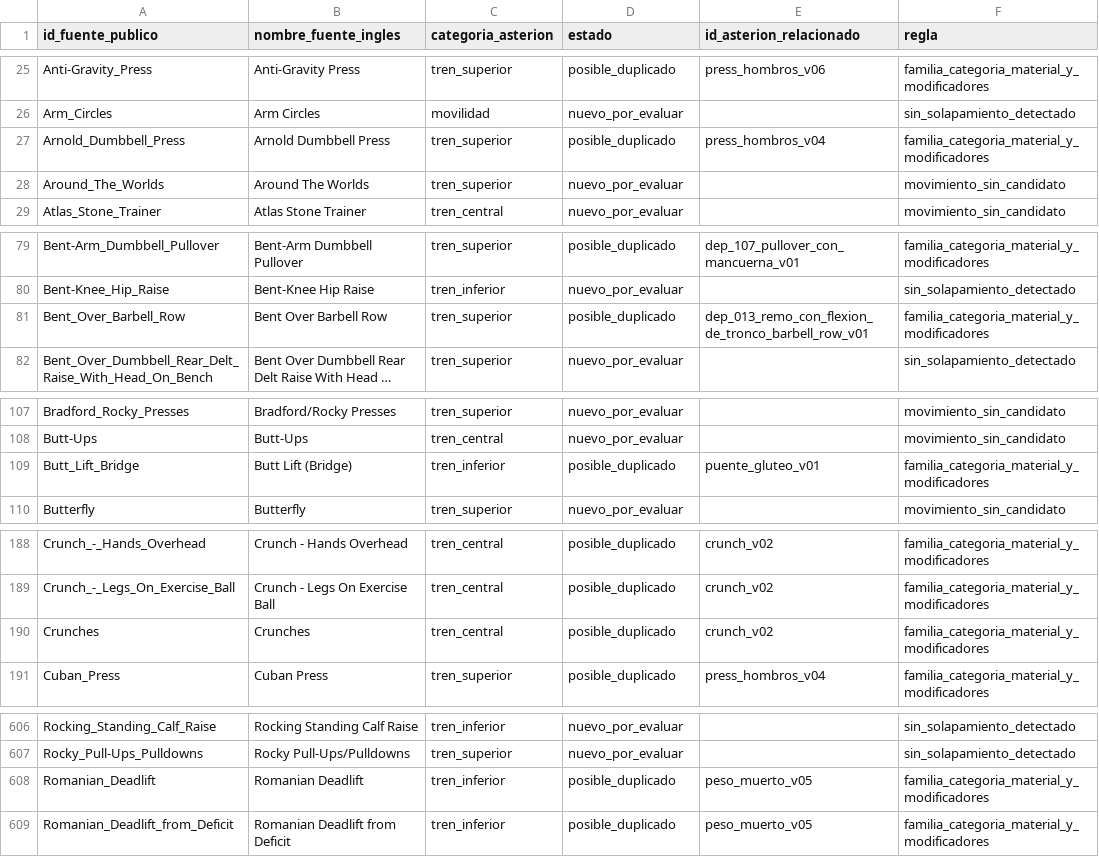
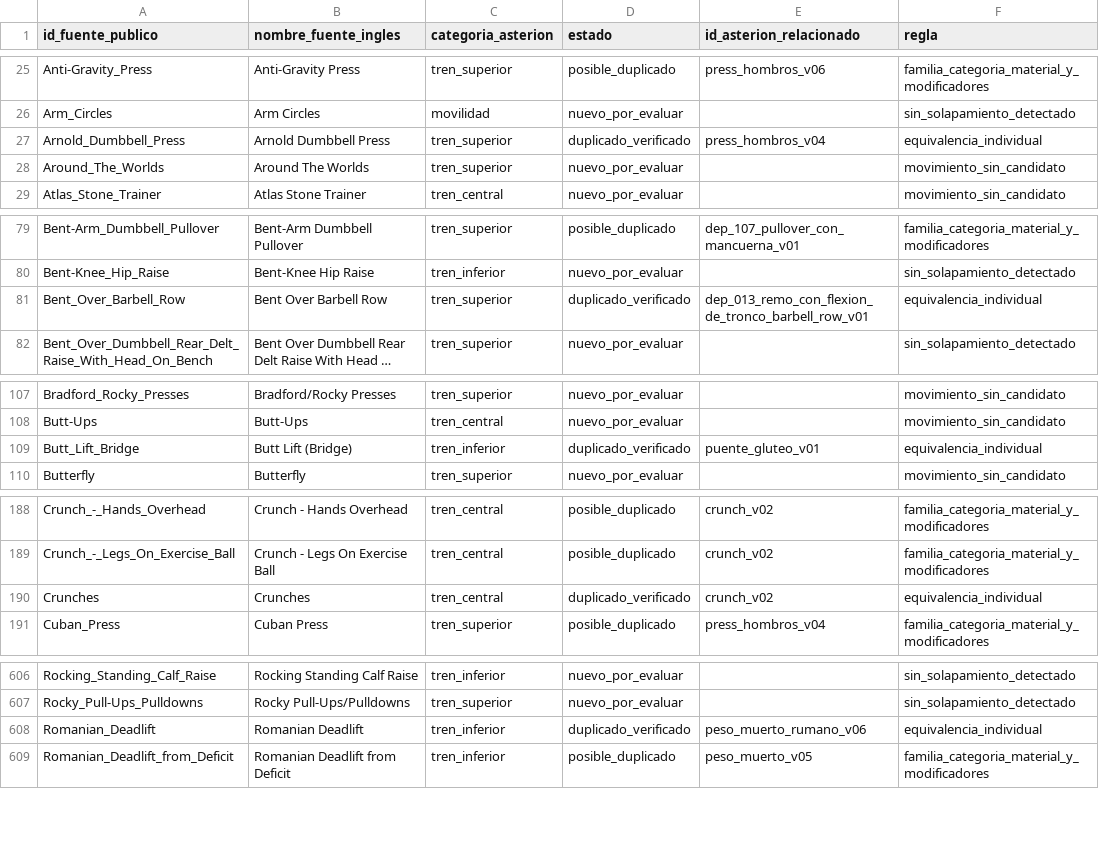
Before and after one commit to miguelpinto9988-byte/Asterion-System-Android, a CSV file: docs/datos/auditoria_dominio_publico.csv, drawn as a sheet; only a part is shown, gaps mark what is left out; long unchanged cells end in …; the diff covers the shown part only; the diff names each change by its address in the sheet, - before the commit and + after, or states it on an @@ line.

```diff
--- a/docs/datos/auditoria_dominio_publico.csv
+++ b/docs/datos/auditoria_dominio_publico.csv
-D27 (estado): posible_duplicado
+D27 (estado): duplicado_verificado
-F27 (regla): familia_categoria_material_y_modificadores
+F27 (regla): equivalencia_individual
-D81 (estado): posible_duplicado
+D81 (estado): duplicado_verificado
-F81 (regla): familia_categoria_material_y_modificadores
+F81 (regla): equivalencia_individual
-D109 (estado): posible_duplicado
+D109 (estado): duplicado_verificado
-F109 (regla): familia_categoria_material_y_modificadores
+F109 (regla): equivalencia_individual
-D190 (estado): posible_duplicado
+D190 (estado): duplicado_verificado
-F190 (regla): familia_categoria_material_y_modificadores
+F190 (regla): equivalencia_individual
-D608 (estado): posible_duplicado
+D608 (estado): duplicado_verificado
-E608 (id_asterion_relacionado): peso_muerto_v05
+E608 (id_asterion_relacionado): peso_muerto_rumano_v06
-F608 (regla): familia_categoria_material_y_modificadores
+F608 (regla): equivalencia_individual
```
Also changed, not shown: 20 edited cells elsewhere in this file, 1 other file.
